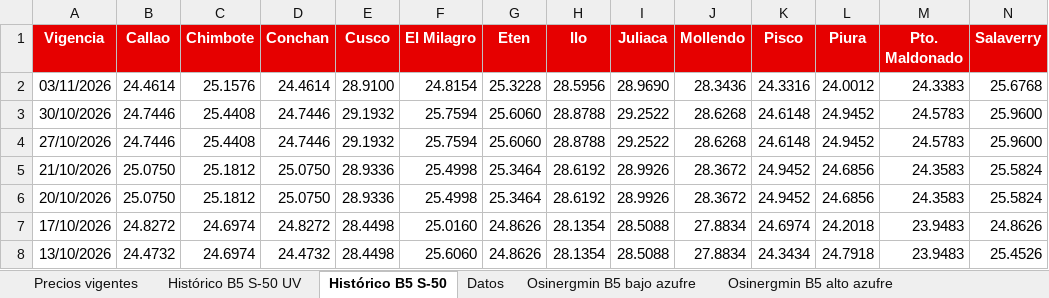
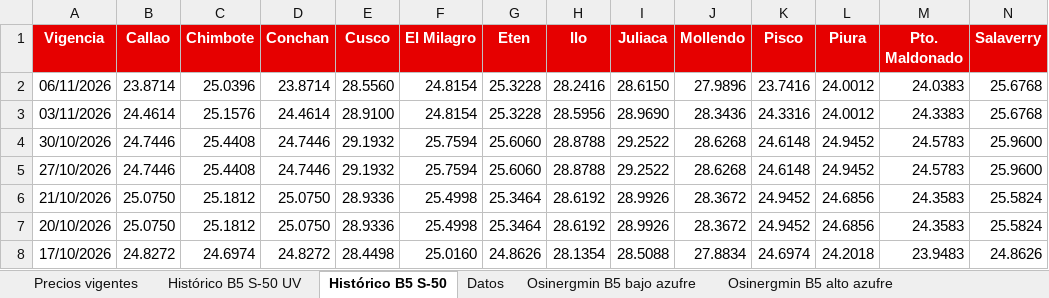
Before and after one commit to elpoppin2/AGENTE-PETROPERU-COMBUSTIBLES, an Excel workbook: data/precios-diesel-petroperu.xlsx, sheet Histórico B5 S-50, drawn as a sheet; only a part is shown; the shorter side is filled out with more unchanged rows; values as stored, in another font and other column widths than the file's, no borders; rows hold the shown columns only; the diff names each change by its address in the sheet, - before the commit and + after, or states it on an @@ line.

```diff
--- a/data/precios-diesel-petroperu.xlsx (sheet Histórico B5 S-50)
+++ b/data/precios-diesel-petroperu.xlsx (sheet Histórico B5 S-50)
+row 2: 06/11/2026 | 23.8714 | 25.0396 | 23.8714 | 28.5560 | 24.8154 | 25.3228 | 28.2416 | 28.6150 | 27.9896 | 23.7416 | 24.0012 | 24.0383 | 25.6768
```
Also changed, not shown: sheet Datos, sheet Precios vigentes, sheet Histórico B5 S-50 UV, 5 other files.
